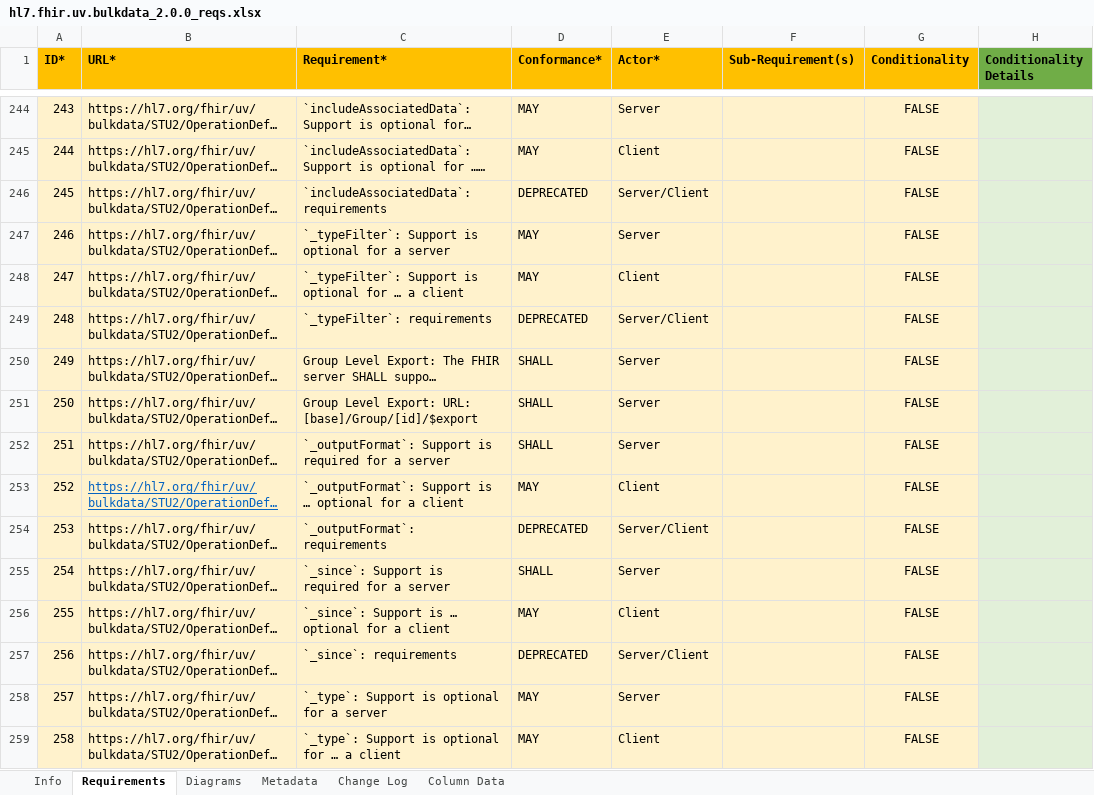
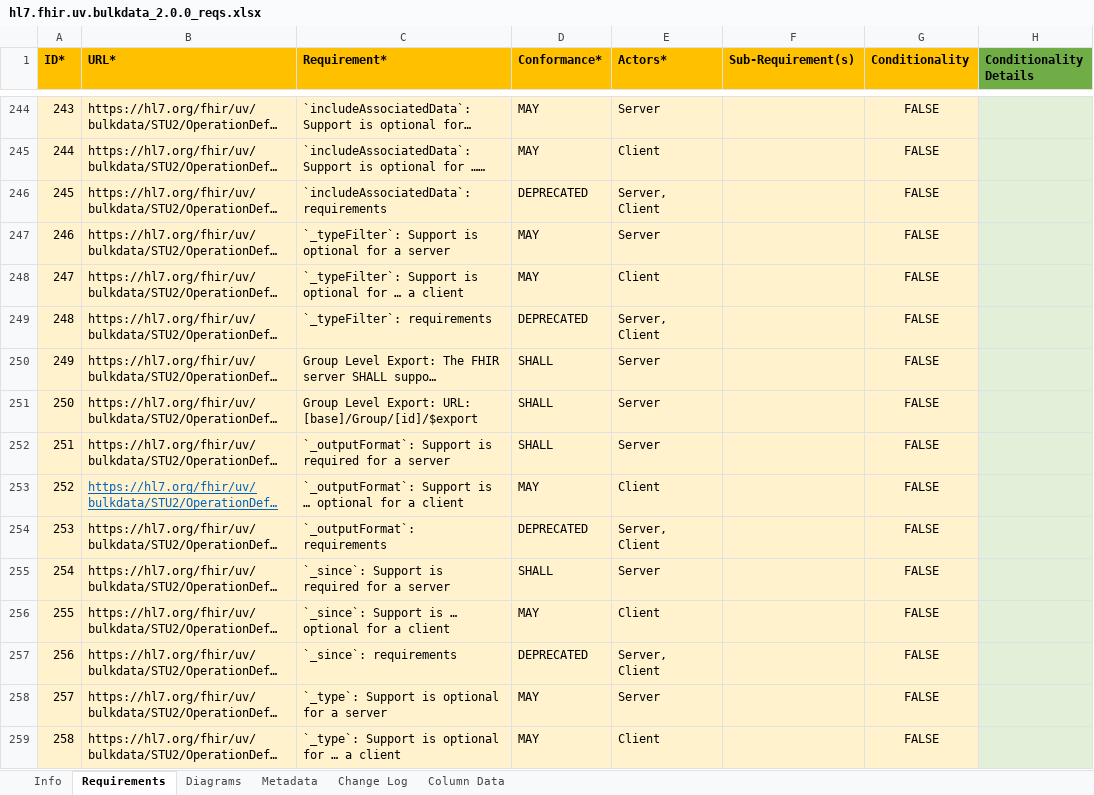
Before and after one commit to inferno-framework/bulk-data-test-kit, an Excel workbook: lib/bulk_data_test_kit/requirements/hl7.fhir.uv.bulkdata_2.0.0_reqs.xlsx, sheet Requirements, drawn as a sheet; only a part is shown, gaps mark what is left out; long unchanged cells end in …; values as stored, in another font and other column widths than the file's, no borders; the diff covers the shown part only; the diff names each change by its address in the sheet, - before the commit and + after, or states it on an @@ line.

Commit message:
requirements clean, suite requirement sets

```diff
--- a/lib/bulk_data_test_kit/requirements/hl7.fhir.uv.bulkdata_2.0.0_reqs.xlsx (sheet Requirements)
+++ b/lib/bulk_data_test_kit/requirements/hl7.fhir.uv.bulkdata_2.0.0_reqs.xlsx (sheet Requirements)
-E1: Actor*
+E1: Actors*
-E246 (Actors*): Server/Client
+E246 (Actors*): Server, Client
-E249 (Actors*): Server/Client
+E249 (Actors*): Server, Client
-E254 (Actors*): Server/Client
+E254 (Actors*): Server, Client
-E257 (Actors*): Server/Client
+E257 (Actors*): Server, Client
```
Also changed, not shown: 7 added rows, 91 edited cells and cell formats elsewhere in this sheet, sheet Info, sheet Metadata, lib/bulk_data_test_kit/requirements/hl7.fhir.uv.bulkdata_1.0.0_reqs.xlsx, 10 other files.
